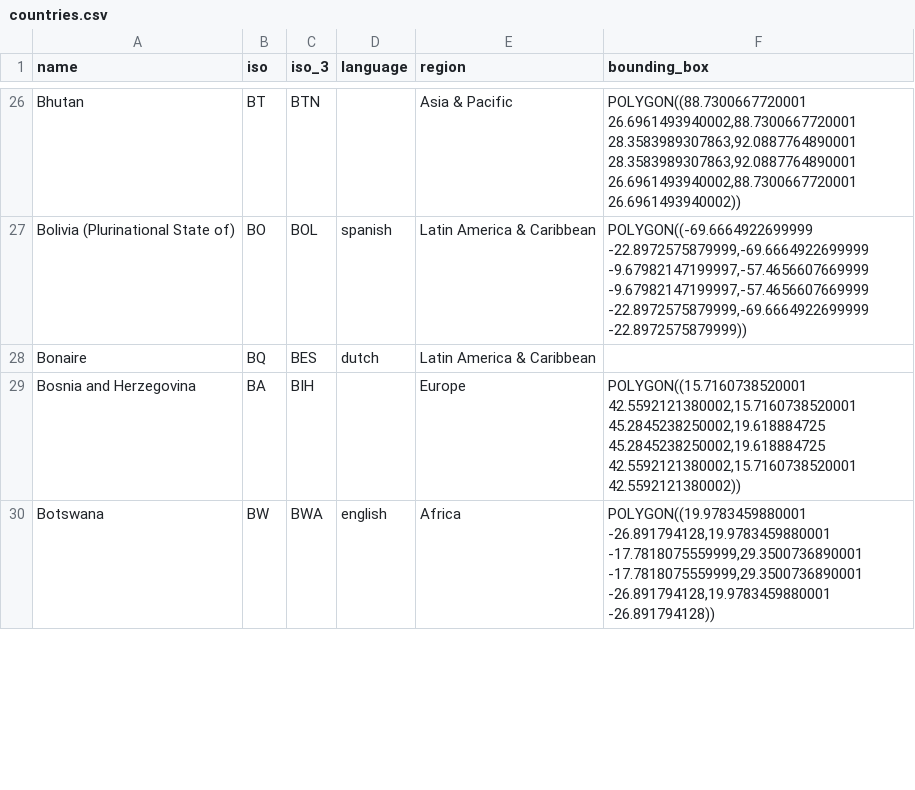
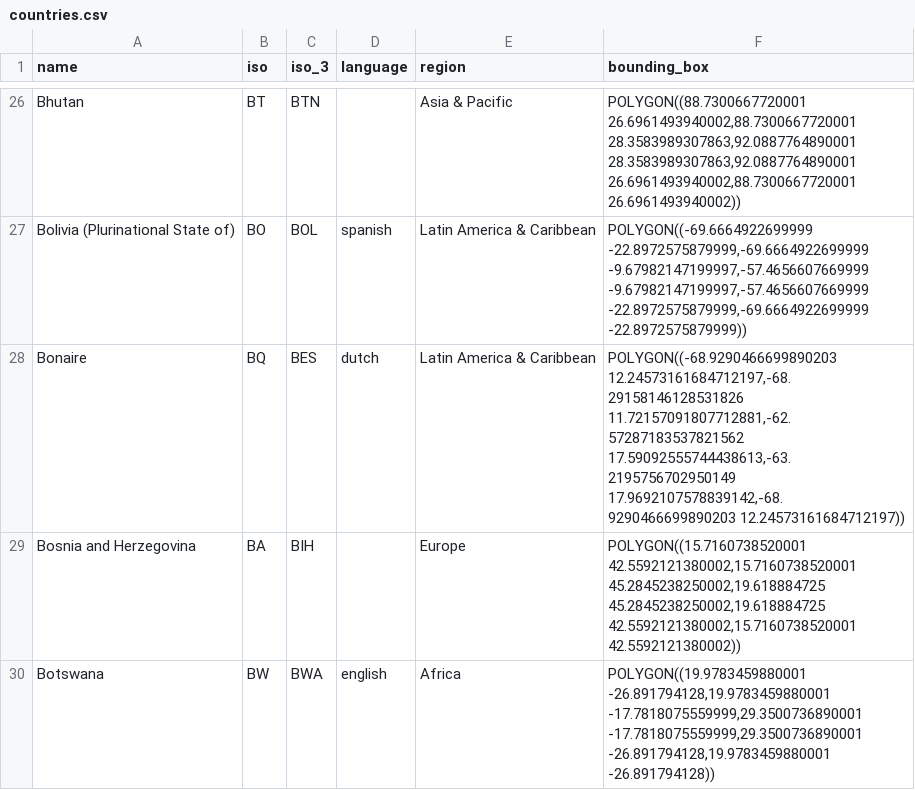
Before and after one commit to unepwcmc/ProtectedPlanet, a CSV file: lib/data/seeds/countries.csv, drawn as a sheet; only a part is shown, gaps mark what is left out; the diff covers the shown part only.

Commit message:
add missing bounding boxes to countries seeds

```diff
--- a/lib/data/seeds/countries.csv
+++ b/lib/data/seeds/countries.csv
@@ -27,3 +27,3 @@ Bhutan,BT,BTN,,Asia & Pacific,"POLYGON((88.7300667720001 26.6961493940002,88.730
 Bolivia (Plurinational State of),BO,BOL,spanish,Latin America & Caribbean,"POLYGON((-69.6664922699999 -22.8972575879999,-69.6664922699999 -9.67982147199997,-57.4656607669999 -9.67982147199997,-57.4656607669999 -22.8972575879999,-69.6664922699999 -22.8972575879999))"
-Bonaire,BQ,BES,dutch,Latin America & Caribbean,
+Bonaire,BQ,BES,dutch,Latin America & Caribbean,"POLYGON((-68.9290466699890203 12.24573161684712197,-68.29158146128531826 11.72157091807712881,-62.57287183537821562 17.59092555744438613,-63.2195756702950149 17.9692107578839142,-68.9290466699890203 12.24573161684712197))"
 Bosnia and Herzegovina,BA,BIH,,Europe,"POLYGON((15.7160738520001 42.5592121380002,15.7160738520001 45.2845238250002,19.618884725 45.2845238250002,19.618884725 42.5592121380002,15.7160738520001 42.5592121380002))"
```
Also changed, not shown: 10 edited cells elsewhere in this file.
